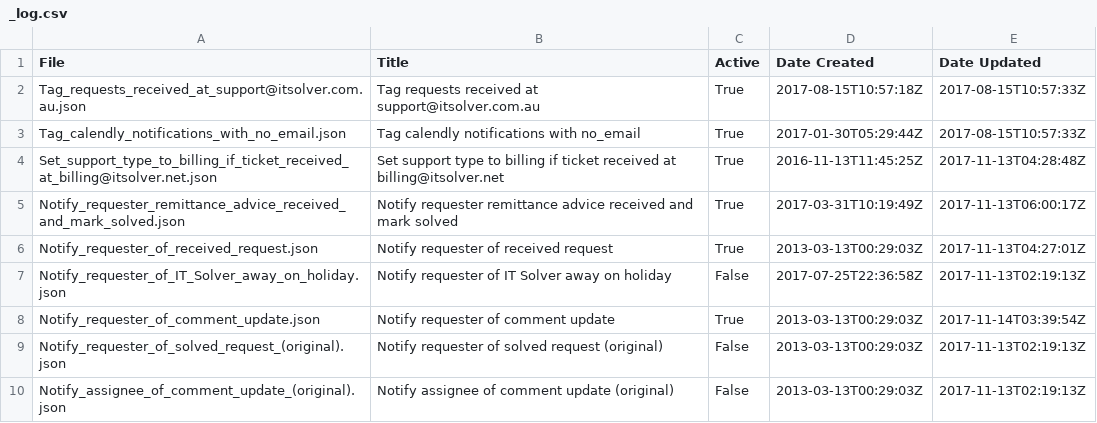
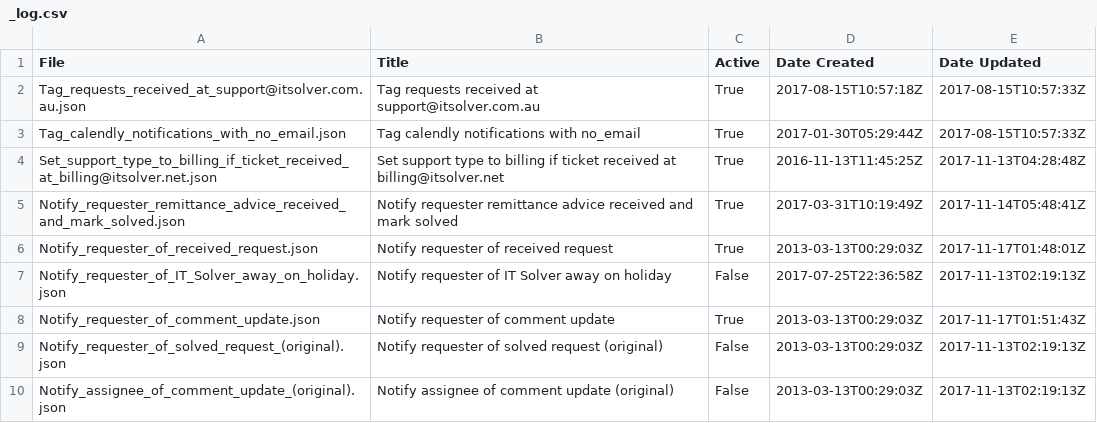
Before and after one commit to itsolver/zendesk, a CSV file: triggers/_log.csv, drawn as a sheet; only a part is shown.

```diff
--- a/triggers/_log.csv
+++ b/triggers/_log.csv
@@ -4,6 +4,6 @@ Tag_calendly_notifications_with_no_email.json,Tag calendly notifications with no
 Set_support_type_to_billing_if_ticket_received_at_billing@itsolver.net.json,Set support type to billing if ticket received at billing@itsolver.net,True,2016-11-13T11:45:25Z,2017-11-13T04:28:48Z
-Notify_requester_remittance_advice_received_and_mark_solved.json,Notify requester remittance advice received and mark solved,True,2017-03-31T10:19:49Z,2017-11-13T06:00:17Z
-Notify_requester_of_received_request.json,Notify requester of received request,True,2013-03-13T00:29:03Z,2017-11-13T04:27:01Z
+Notify_requester_remittance_advice_received_and_mark_solved.json,Notify requester remittance advice received and mark solved,True,2017-03-31T10:19:49Z,2017-11-14T05:48:41Z
+Notify_requester_of_received_request.json,Notify requester of received request,True,2013-03-13T00:29:03Z,2017-11-17T01:48:01Z
 Notify_requester_of_IT_Solver_away_on_holiday.json,Notify requester of IT Solver away on holiday,False,2017-07-25T22:36:58Z,2017-11-13T02:19:13Z
-Notify_requester_of_comment_update.json,Notify requester of comment update,True,2013-03-13T00:29:03Z,2017-11-14T03:39:54Z
+Notify_requester_of_comment_update.json,Notify requester of comment update,True,2013-03-13T00:29:03Z,2017-11-17T01:51:43Z
 Notify_requester_of_solved_request_(original).json,Notify requester of solved request (original),False,2013-03-13T00:29:03Z,2017-11-13T02:19:13Z
```
Also changed, not shown: app_installations/_log.csv, automations/_log.csv, 10 other files.
